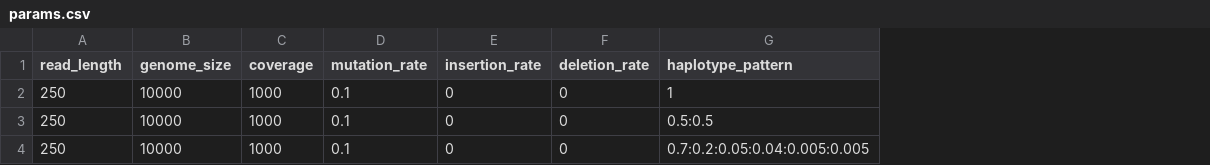
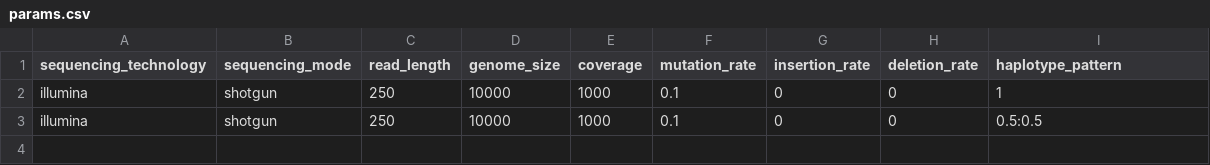
Before and after one commit to cbg-ethz/V-pipe, a CSV file: resources/auxiliary_workflows/benchmark/config/params.csv, drawn as a sheet; removed rows and columns are numbered as before the commit, all else as after; the diff names each change by its address in the sheet, - before the commit and + after, or states it on an @@ line.

Commit message:
[Refactor] seperate rules for haplotype generation and read simulation

```diff
--- a/resources/auxiliary_workflows/benchmark/config/params.csv
+++ b/resources/auxiliary_workflows/benchmark/config/params.csv
+column A (sequencing_technology), rows 2-3: illumina | illumina
+column B (sequencing_mode), rows 2-3: shotgun | shotgun
-row 4: 250 | 10000 | 1000 | 0.1 | 0 | 0 | 0.7:0.2:0.05:0.04:0.005:0.005
```
Also changed, not shown: 3 other files.
